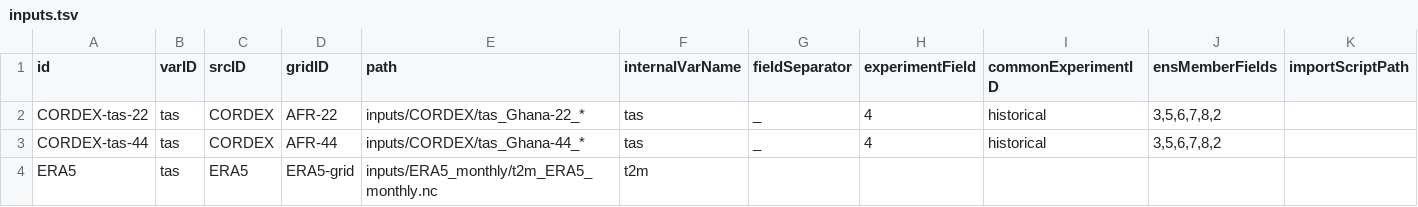
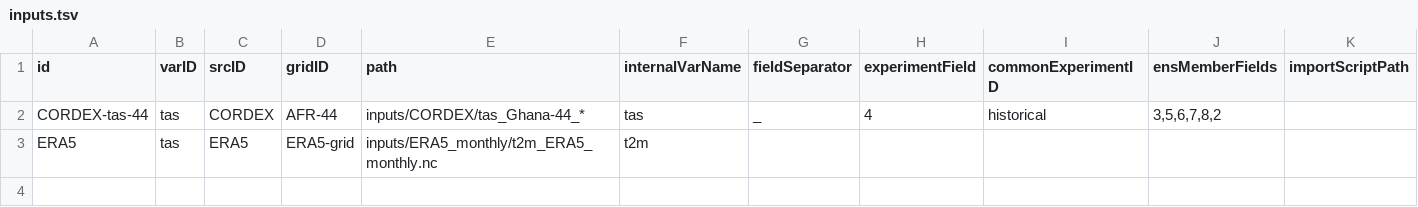
Before and after one commit to Klimaatlas/KAPy, a TSV file: config/inputs.tsv, drawn as a sheet; only a part is shown; rows hold the shown columns only; the diff names each change by its address in the sheet, - before the commit and + after, or states it on an @@ line.

```diff
--- a/config/inputs.tsv
+++ b/config/inputs.tsv
-row 2: CORDEX-tas-22 | tas | CORDEX | AFR-22 | inputs/CORDEX/tas_Ghana-22_* | tas | _ | 4 | historical | 3,5,6,7,8,2
```
Also changed, not shown: config/calibration.tsv, 1 other file.
